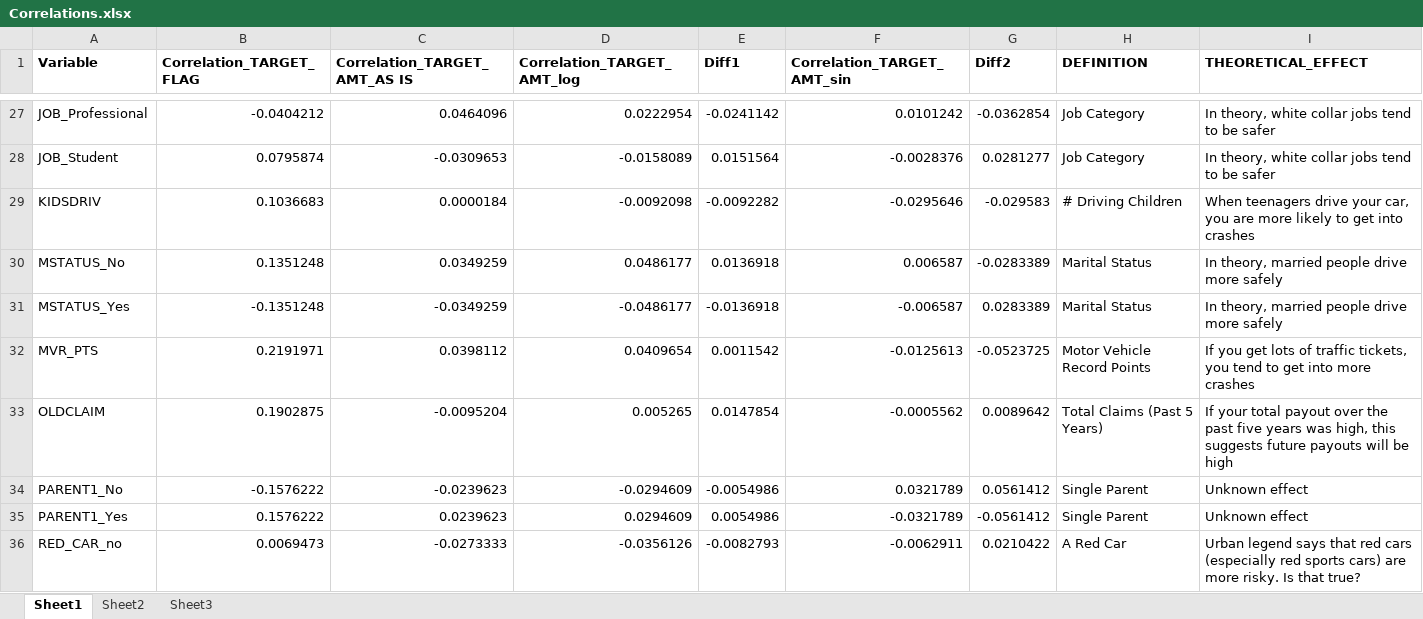
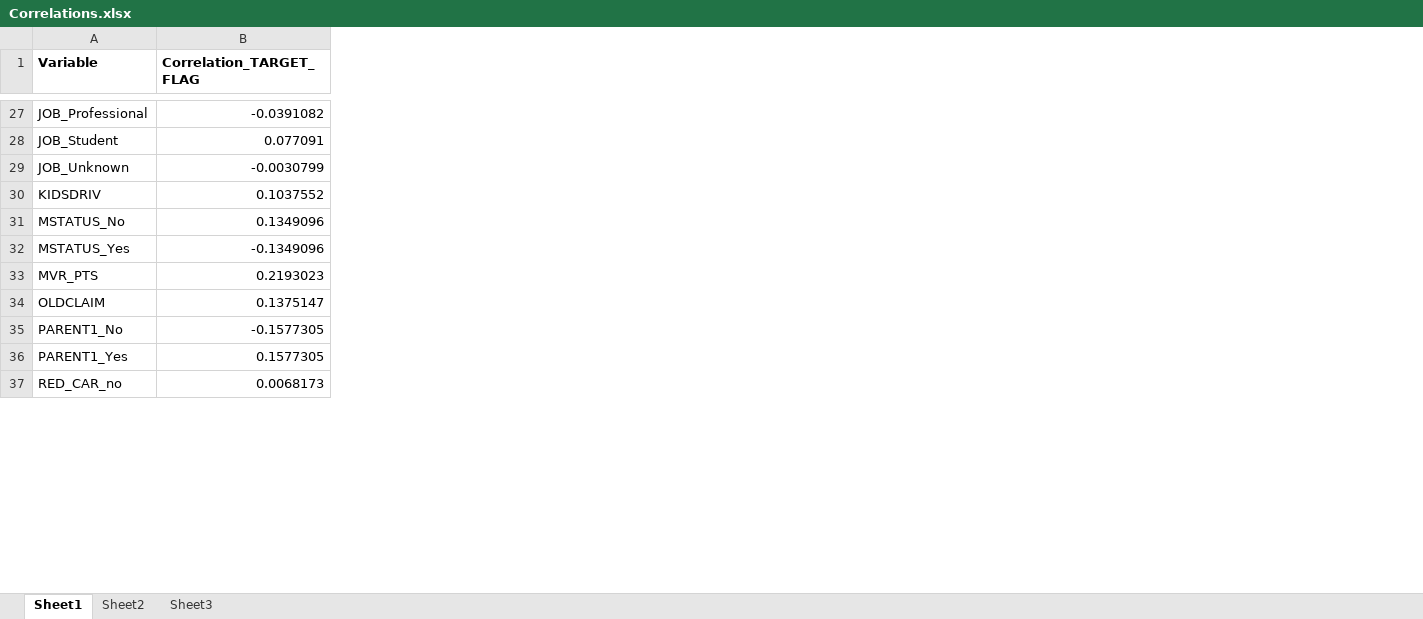
Before and after one commit to kishkp/data621-ctg5, an Excel workbook: HW4/Correlations.xlsx, sheet Sheet1, drawn as a sheet; only a part is shown, gaps mark what is left out; values as stored, in another font and other column widths than the file's, no borders; conditional formats not drawn; removed rows and columns are numbered as before the commit, all else as after; the diff covers the shown part only; the diff names each change by its address in the sheet, - before the commit and + after, or states it on an @@ line.

```diff
--- a/HW4/Correlations.xlsx (sheet Sheet1)
+++ b/HW4/Correlations.xlsx (sheet Sheet1)
-column C (Correlation_TARGET_AMT_AS IS), rows 27-36: 0.0464096 | -0.0309653 | 0.0000184 | 0.0349259 | -0.0349259 | 0.0398112 | -0.0095204 | -0.0239623 | 0.0239623 | -0.0273333
-column D (Correlation_TARGET_AMT_log), rows 27-36: 0.0222954 | -0.0158089 | -0.0092098 | 0.0486177 | -0.0486177 | 0.0409654 | 0.005265 | -0.0294609 | 0.0294609 | -0.0356126
-column E (Diff1), rows 27-36: -0.0241142 | 0.0151564 | -0.0092282 | 0.0136918 | -0.0136918 | 0.0011542 | 0.0147854 | -0.0054986 | 0.0054986 | -0.0082793
-column F (Correlation_TARGET_AMT_sin), rows 27-36: 0.0101242 | -0.0028376 | -0.0295646 | 0.006587 | -0.006587 | -0.0125613 | -0.0005562 | 0.0321789 | -0.0321789 | -0.0062911
-column G (Diff2), rows 27-36: -0.0362854 | 0.0281277 | -0.029583 | -0.0283389 | 0.0283389 | -0.0523725 | 0.0089642 | 0.0561412 | -0.0561412 | 0.0210422
-column H (DEFINITION), rows 27-36: Job Category | Job Category | # Driving Children | Marital Status | Marital Status | Motor Vehicle Record Points | Total Claims (Past 5 Years) | Single Parent | Single Parent | A Red Car
-column I (THEORETICAL_EFFECT), rows 27-36: In theory, white collar jobs tend to be safer | In theory, white collar jobs tend to be safer | When teenagers drive your car, you are more likely to get into crashes | In theory, married people drive more safely | In theory, married people drive more safely | If you get lots of traffic tickets, you tend to get into more crashes | If your total payout over the past five years was high, this suggests future payouts will be high | Unknown effect | Unknown effect | Urban legend says that red cars (especially red sports cars) are more risky. Is that true?
-B27 (Correlation_TARGET_FLAG): -0.0404212
+B27 (Correlation_TARGET_FLAG): -0.0391082
-B28 (Correlation_TARGET_FLAG): 0.0795874
+B28 (Correlation_TARGET_FLAG): 0.077091
+row 29: JOB_Unknown | -0.0030799
-B30 (Correlation_TARGET_FLAG): 0.1036683
+B30 (Correlation_TARGET_FLAG): 0.1037552
-B31 (Correlation_TARGET_FLAG): 0.1351248
+B31 (Correlation_TARGET_FLAG): 0.1349096
-B32 (Correlation_TARGET_FLAG): -0.1351248
+B32 (Correlation_TARGET_FLAG): -0.1349096
-B33 (Correlation_TARGET_FLAG): 0.2191971
+B33 (Correlation_TARGET_FLAG): 0.2193023
-B34 (Correlation_TARGET_FLAG): 0.1902875
+B34 (Correlation_TARGET_FLAG): 0.1375147
-B35 (Correlation_TARGET_FLAG): -0.1576222
+B35 (Correlation_TARGET_FLAG): -0.1577305
-B36 (Correlation_TARGET_FLAG): 0.1576222
+B36 (Correlation_TARGET_FLAG): 0.1577305
-B37 (Correlation_TARGET_FLAG): 0.0069473
+B37 (Correlation_TARGET_FLAG): 0.0068173
```
Also changed, not shown: 35 edited cells elsewhere in this sheet, 7 other files.
